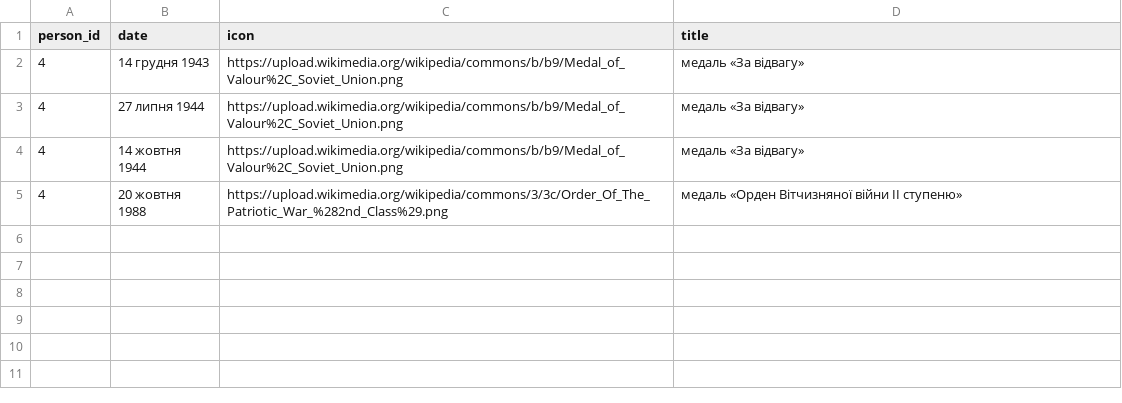
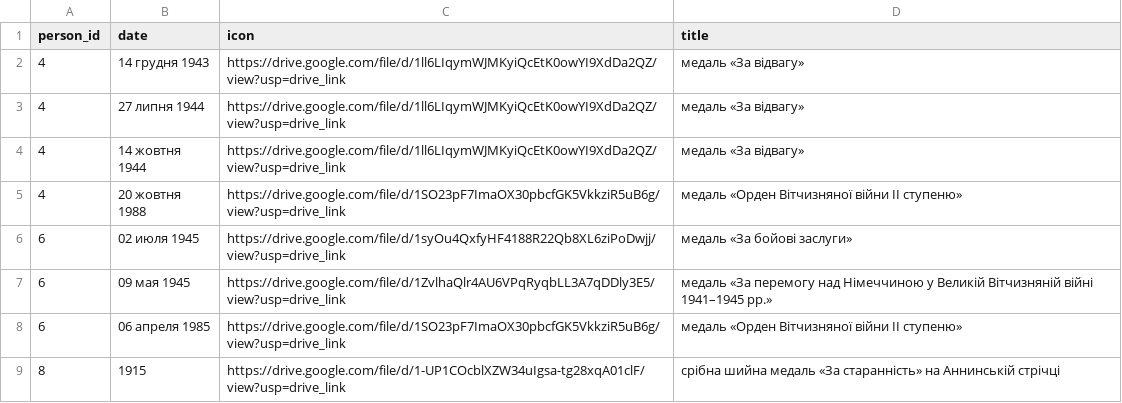
Before and after one commit to John7794/geneo, a CSV file: data/db/uk/awards.csv, drawn as a sheet.

Commit message:
feat: use Google Drive links for awards and support award documents in archive gallery

```diff
--- a/data/db/uk/awards.csv
+++ b/data/db/uk/awards.csv
@@ -1,5 +1,9 @@
 person_id,date,icon,title
-4,14 грудня 1943,https://upload.wikimedia.org/wikipedia/commons/b/b9/Medal_of_Valour%2C_Soviet_Union.png,медаль «За відвагу»
-4,27 липня 1944,https://upload.wikimedia.org/wikipedia/commons/b/b9/Medal_of_Valour%2C_Soviet_Union.png,медаль «За відвагу»
-4,14 жовтня 1944,https://upload.wikimedia.org/wikipedia/commons/b/b9/Medal_of_Valour%2C_Soviet_Union.png,медаль «За відвагу»
-4,20 жовтня 1988,https://upload.wikimedia.org/wikipedia/commons/3/3c/Order_Of_The_Patriotic_War_%282nd_Class%29.png,медаль «Орден Вітчизняної війни II ступеню»
+4,14 грудня 1943,https://drive.google.com/file/d/1ll6LIqymWJMKyiQcEtK0owYI9XdDa2QZ/view?usp=drive_link,медаль «За відвагу»
+4,27 липня 1944,https://drive.google.com/file/d/1ll6LIqymWJMKyiQcEtK0owYI9XdDa2QZ/view?usp=drive_link,медаль «За відвагу»
+4,14 жовтня 1944,https://drive.google.com/file/d/1ll6LIqymWJMKyiQcEtK0owYI9XdDa2QZ/view?usp=drive_link,медаль «За відвагу»
+4,20 жовтня 1988,https://drive.google.com/file/d/1SO23pF7ImaOX30pbcfGK5VkkziR5uB6g/view?usp=drive_link,медаль «Орден Вітчизняної війни II ступеню»
+6,02 июля 1945,https://drive.google.com/file/d/1syOu4QxfyHF4188R22Qb8XL6ziPoDwjj/view?usp=drive_link,медаль «За бойові заслуги»
+6,09 мая 1945,https://drive.google.com/file/d/1ZvlhaQlr4AU6VPqRyqbLL3A7qDDly3E5/view?usp=drive_link,медаль «За перемогу над Німеччиною у Великій Вітчизняній війні 1941–1945 рр.»
+6,06 апреля 1985,https://drive.google.com/file/d/1SO23pF7ImaOX30pbcfGK5VkkziR5uB6g/view?usp=drive_link,медаль «Орден Вітчизняної війни II ступеню»
+8,1915,https://drive.google.com/file/d/1-UP1COcblXZW34uIgsa-tg28xqA01clF/view?usp=drive_link,cрібна шийна медаль «За старанність» на Аннинській стрічці
```
Also changed, not shown: 4 other files.
